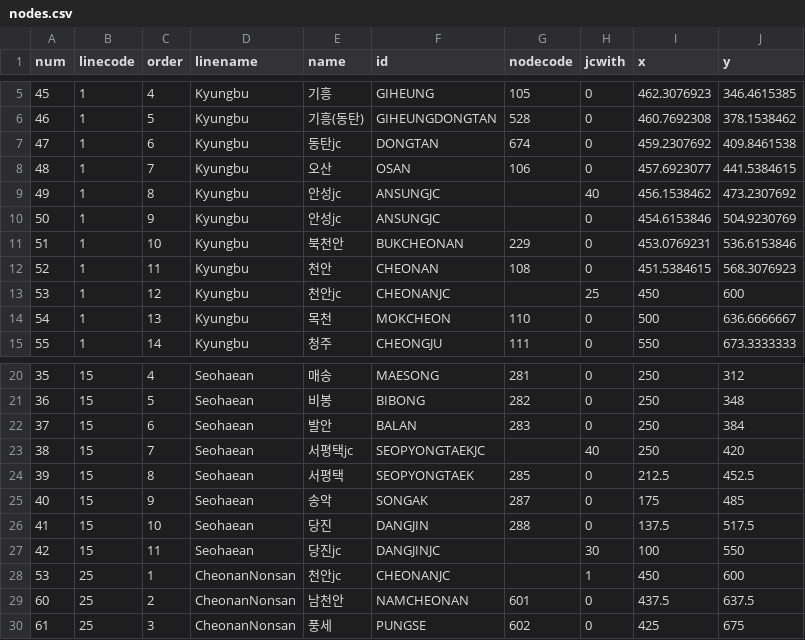
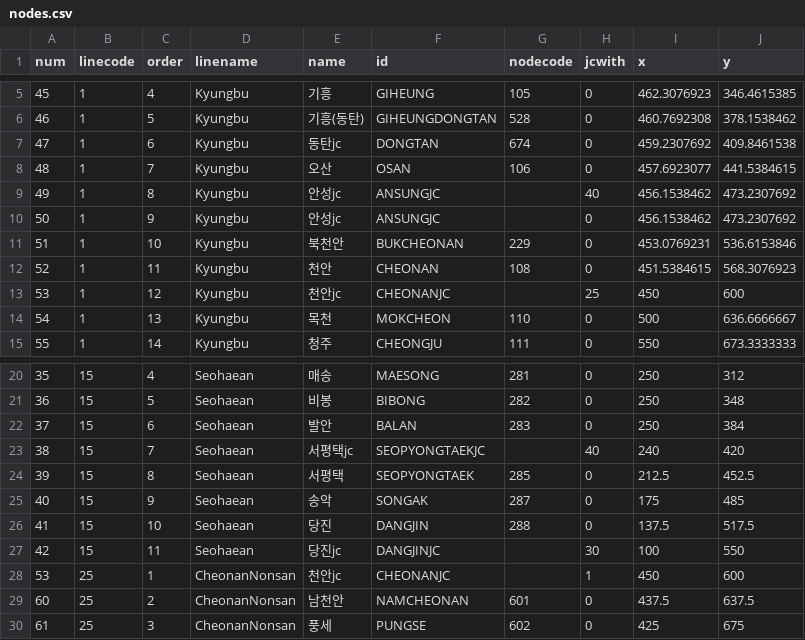
Before and after one commit to woongpark/sts, a CSV file: csv2json/input/nodes.csv, drawn as a sheet; only a part is shown, gaps mark what is left out.

```diff
--- a/csv2json/input/nodes.csv
+++ b/csv2json/input/nodes.csv
@@ -9,3 +9,3 @@ num,linecode,order,linename,name,id,nodecode,jcwith,x,y
 49,1,8,Kyungbu,안성jc,ANSUNGJC,,40,456.1538462,473.2307692
-50,1,9,Kyungbu,안성jc,ANSUNGJC,,0,454.6153846,504.9230769
+50,1,9,Kyungbu,안성jc,ANSUNGJC,,0,456.1538462,473.2307692
 51,1,10,Kyungbu,북천안,BUKCHEONAN,229,0,453.0769231,536.6153846
@@ -22,3 +22,3 @@ num,linecode,order,linename,name,id,nodecode,jcwith,x,y
 37,15,6,Seohaean,발안,BALAN,283,0,250,384
-38,15,7,Seohaean,서평택jc,SEOPYONGTAEKJC,,40,250,420
+38,15,7,Seohaean,서평택jc,SEOPYONGTAEKJC,,40,240,420
 39,15,8,Seohaean,서평택,SEOPYONGTAEK,285,0,212.5,452.5
```
Also changed, not shown: csv2json/input/links.csv, 5 other files.
